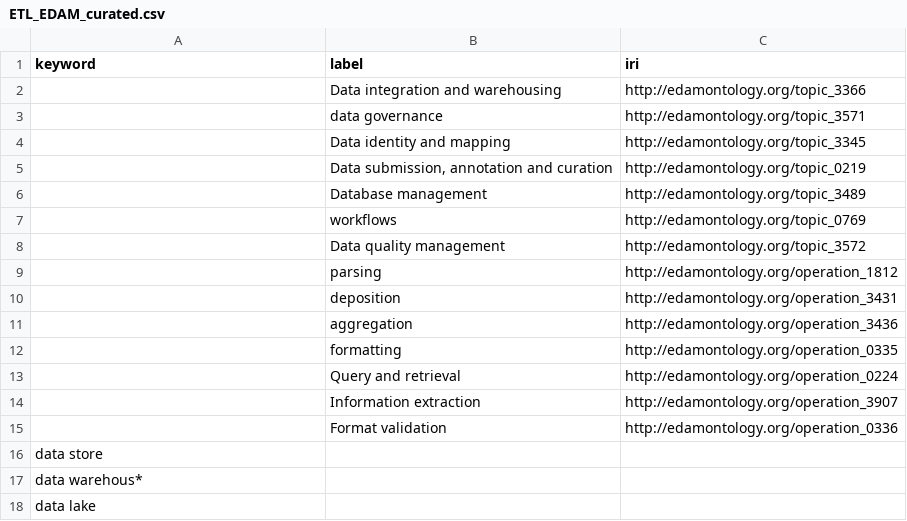
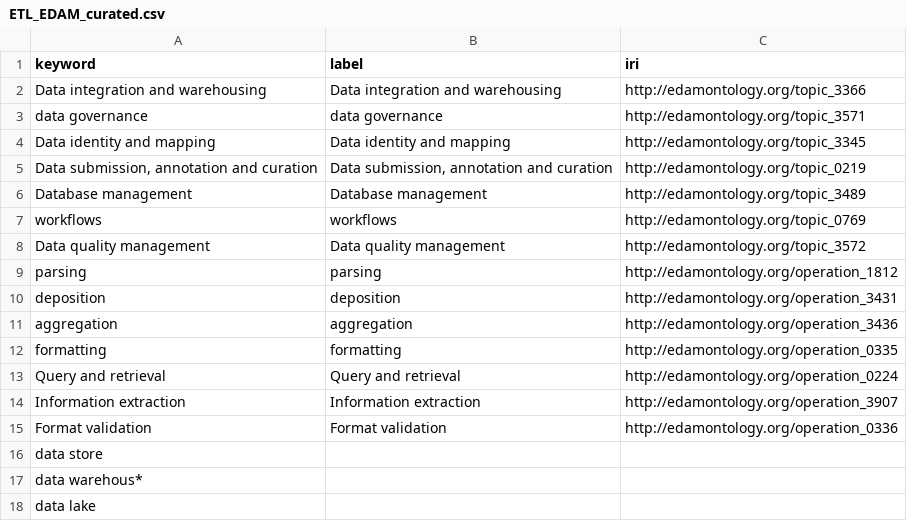
Before and after one commit to FAIRplus/WP3_FAIR_tooling, a CSV file: tool_discovery/keywords/ETL_EDAM_curated.csv, drawn as a sheet; only a part is shown.

```diff
--- a/tool_discovery/keywords/ETL_EDAM_curated.csv
+++ b/tool_discovery/keywords/ETL_EDAM_curated.csv
@@ -1,19 +1,21 @@
 keyword,label,iri
-,Data integration and warehousing,http://edamontology.org/topic_3366
-,data governance,http://edamontology.org/topic_3571
-,Data identity and mapping,http://edamontology.org/topic_3345
-,"Data submission, annotation and curation",http://edamontology.org/topic_0219
-,Database management,http://edamontology.org/topic_3489
-,workflows,http://edamontology.org/topic_0769
-,Data quality management,http://edamontology.org/topic_3572
-,parsing,http://edamontology.org/operation_1812
-,deposition,http://edamontology.org/operation_3431
-,aggregation,http://edamontology.org/operation_3436
-,formatting,http://edamontology.org/operation_0335
-,Query and retrieval,http://edamontology.org/operation_0224
-,"Information extraction
-","http://edamontology.org/operation_3907
-"
-,"Format validation
-",http://edamontology.org/operation_0336
+Data integration and warehousing,Data integration and warehousing,http://edamontology.org/topic_3366
+data governance,data governance,http://edamontology.org/topic_3571
+Data identity and mapping,Data identity and mapping,http://edamontology.org/topic_3345
+"Data submission, annotation and curation","Data submission, annotation and curation",http://edamontology.org/topic_0219
+Database management,Database management,http://edamontology.org/topic_3489
+workflows,workflows,http://edamontology.org/topic_0769
+Data quality management,Data quality management,http://edamontology.org/topic_3572
+parsing,parsing,http://edamontology.org/operation_1812
+deposition,deposition,http://edamontology.org/operation_3431
+aggregation,aggregation,http://edamontology.org/operation_3436
+formatting,formatting,http://edamontology.org/operation_0335
+Query and retrieval,Query and retrieval,http://edamontology.org/operation_0224
+"Information extraction
+","Information extraction
+","http://edamontology.org/operation_3907
+"
+"Format validation
+","Format validation
+",http://edamontology.org/operation_0336
 data store,,
```
Also changed, not shown: tool_discovery/keywords/ETL_EDAM_ranked.csv, 2 other files.
